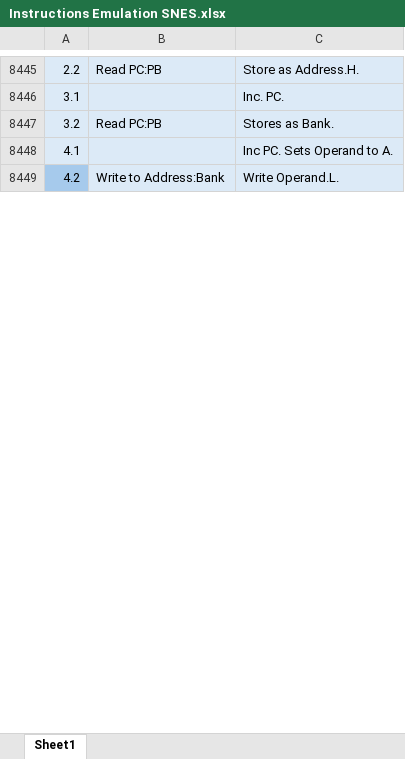
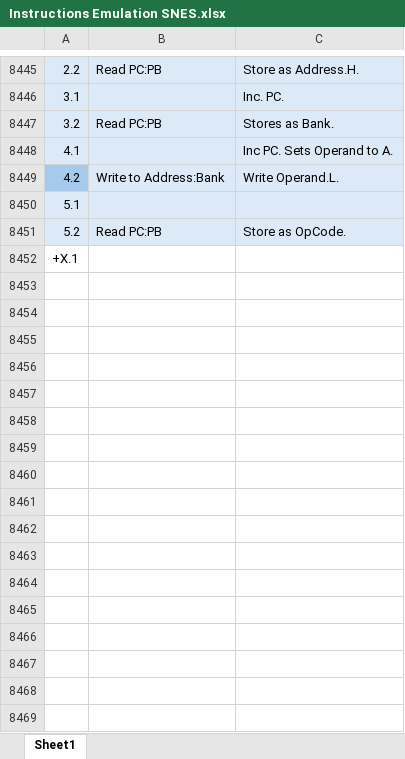
Before and after one commit to L-Spiro/BirdSNES, an Excel workbook: Research/Instructions/Instructions Emulation SNES.xlsx, sheet Sheet1, drawn as a sheet; only a part is shown, gaps mark what is left out; values as stored, in another font and other column widths than the file's, no borders; the diff covers the shown part only; the diff names each change by its address in the sheet, - before the commit and + after, or states it on an @@ line.

```diff
--- a/Research/Instructions/Instructions Emulation SNES.xlsx (sheet Sheet1)
+++ b/Research/Instructions/Instructions Emulation SNES.xlsx (sheet Sheet1)
+row 8450: 5.1
+row 8451: 5.2 | Read PC:PB | Store as OpCode.
+row 8452: +X.1
+row 8453: (empty)
+row 8454: (empty)
+row 8455: (empty)
+row 8456: (empty)
+row 8457: (empty)
+row 8458: (empty)
+row 8459: (empty)
+row 8460: (empty)
+row 8461: (empty)
+row 8462: (empty)
+row 8463: (empty)
+row 8464: (empty)
+row 8465: (empty)
+row 8466: (empty)
+row 8467: (empty)
+row 8468: (empty)
+row 8469: (empty)
```
Also changed, not shown: 335 added rows and 1 edited cell elsewhere in this sheet, Research/Instructions/Instructions Native SNES.xlsx, 5 other files.
